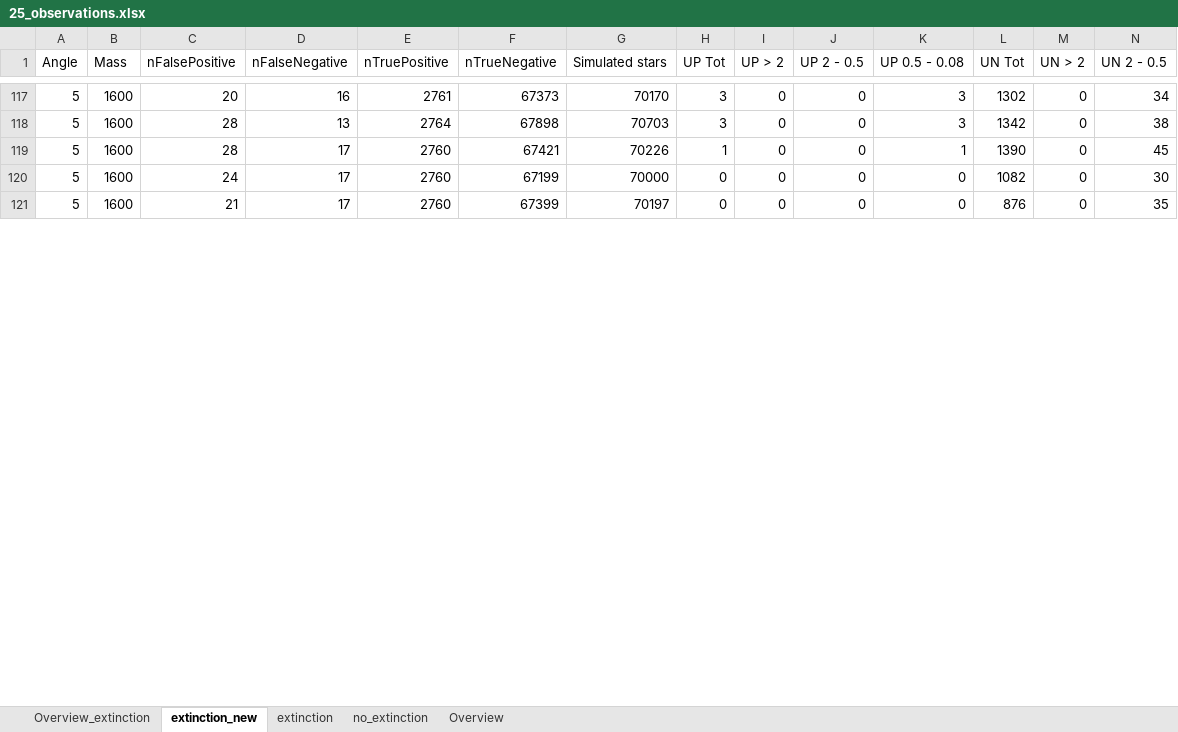
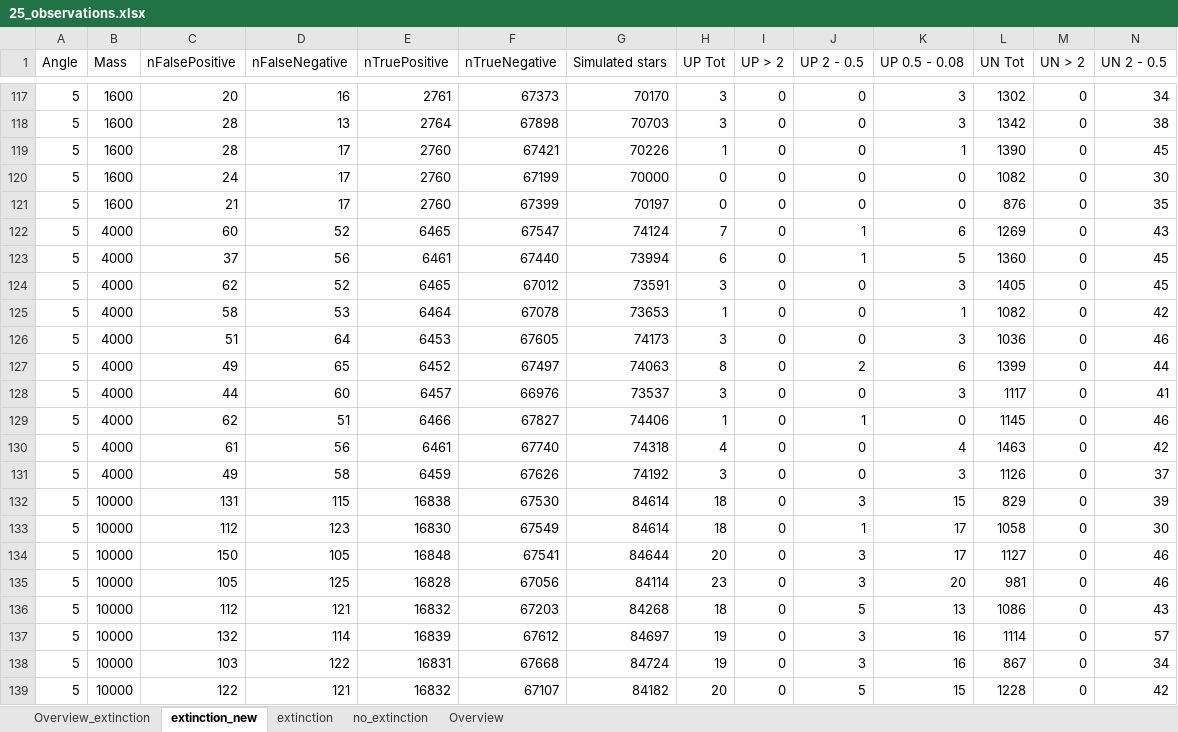
Before and after one commit to CasualCoder91/N_Body, an Excel workbook: Output/25_observations.xlsx, sheet extinction_new, drawn as a sheet; only a part is shown, gaps mark what is left out; values as stored, in another font and other column widths than the file's, no borders; rows hold the shown columns only; the diff covers the shown part only; the diff names each change by its address in the sheet, - before the commit and + after, or states it on an @@ line.

```diff
--- a/Output/25_observations.xlsx (sheet extinction_new)
+++ b/Output/25_observations.xlsx (sheet extinction_new)
+row 122: 5 | 4000 | 60 | 52 | 6465 | 67547 | 74124 | 7 | 0 | 1 | 6 | 1269 | 0 | 43
+row 123: 5 | 4000 | 37 | 56 | 6461 | 67440 | 73994 | 6 | 0 | 1 | 5 | 1360 | 0 | 45
+row 124: 5 | 4000 | 62 | 52 | 6465 | 67012 | 73591 | 3 | 0 | 0 | 3 | 1405 | 0 | 45
+row 125: 5 | 4000 | 58 | 53 | 6464 | 67078 | 73653 | 1 | 0 | 0 | 1 | 1082 | 0 | 42
+row 126: 5 | 4000 | 51 | 64 | 6453 | 67605 | 74173 | 3 | 0 | 0 | 3 | 1036 | 0 | 46
+row 127: 5 | 4000 | 49 | 65 | 6452 | 67497 | 74063 | 8 | 0 | 2 | 6 | 1399 | 0 | 44
+row 128: 5 | 4000 | 44 | 60 | 6457 | 66976 | 73537 | 3 | 0 | 0 | 3 | 1117 | 0 | 41
+row 129: 5 | 4000 | 62 | 51 | 6466 | 67827 | 74406 | 1 | 0 | 1 | 0 | 1145 | 0 | 46
+row 130: 5 | 4000 | 61 | 56 | 6461 | 67740 | 74318 | 4 | 0 | 0 | 4 | 1463 | 0 | 42
+row 131: 5 | 4000 | 49 | 58 | 6459 | 67626 | 74192 | 3 | 0 | 0 | 3 | 1126 | 0 | 37
+row 132: 5 | 10000 | 131 | 115 | 16838 | 67530 | 84614 | 18 | 0 | 3 | 15 | 829 | 0 | 39
+row 133: 5 | 10000 | 112 | 123 | 16830 | 67549 | 84614 | 18 | 0 | 1 | 17 | 1058 | 0 | 30
+row 134: 5 | 10000 | 150 | 105 | 16848 | 67541 | 84644 | 20 | 0 | 3 | 17 | 1127 | 0 | 46
+row 135: 5 | 10000 | 105 | 125 | 16828 | 67056 | 84114 | 23 | 0 | 3 | 20 | 981 | 0 | 46
+row 136: 5 | 10000 | 112 | 121 | 16832 | 67203 | 84268 | 18 | 0 | 5 | 13 | 1086 | 0 | 43
+row 137: 5 | 10000 | 132 | 114 | 16839 | 67612 | 84697 | 19 | 0 | 3 | 16 | 1114 | 0 | 57
+row 138: 5 | 10000 | 103 | 122 | 16831 | 67668 | 84724 | 19 | 0 | 3 | 16 | 867 | 0 | 34
+row 139: 5 | 10000 | 122 | 121 | 16832 | 67107 | 84182 | 20 | 0 | 5 | 15 | 1228 | 0 | 42
```
Also changed, not shown: 2 added rows and 10 edited cells elsewhere in this sheet, 1 other file.
